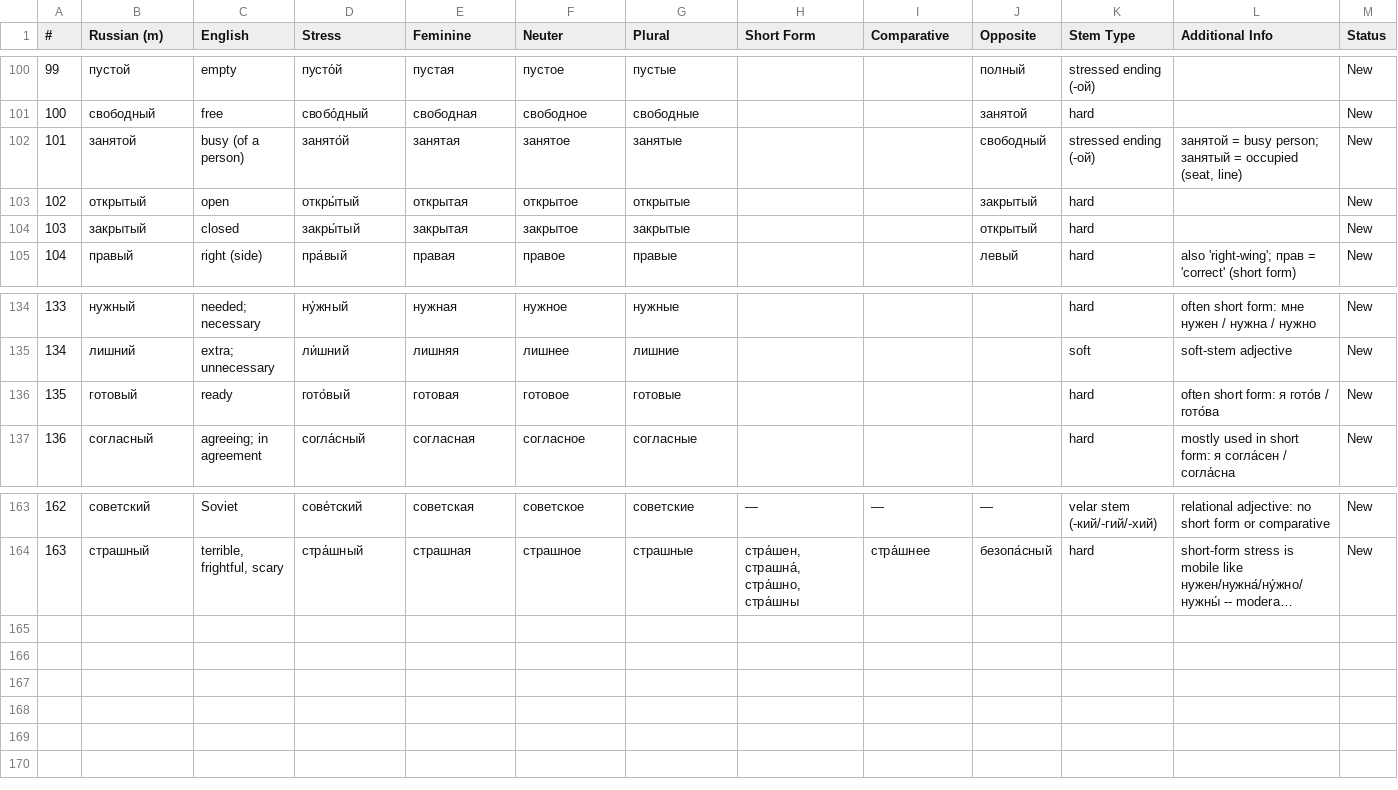
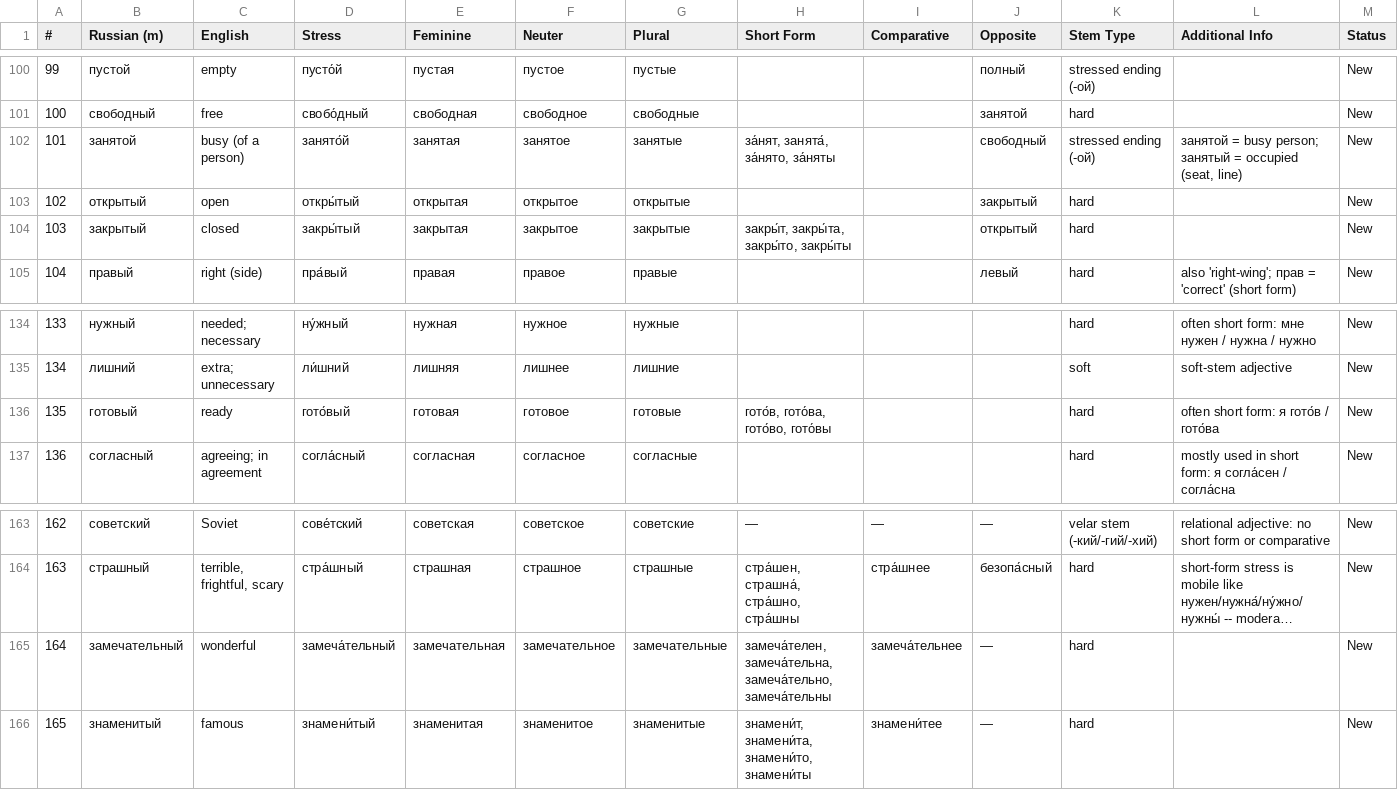
Before and after one commit to icarus612/daedalus-mono, a TSV file: libs/python/anki-tools/anki_tools/data/russian-vocabulary/adjectives.tsv, drawn as a sheet; only a part is shown, gaps mark what is left out; long unchanged cells end in …; the diff names each change by its address in the sheet, - before the commit and + after, or states it on an @@ line.

Commit message:
feat(anki-tools): add two adjectives and fill three short forms
Deck 5 taught Замечательный, Знаменитый and the short forms Готов, Занят,
Закрыт. замечательный and знаменитый were absent from adjectives.tsv;
готовый, занятой and закрытый were already rows but with empty Short Form
cells. Adds the two rows and fills the three short forms so deleting those
notes from Russian Phrases loses no vocabulary.

```diff
--- a/libs/python/anki-tools/anki_tools/data/russian-vocabulary/adjectives.tsv
+++ b/libs/python/anki-tools/anki_tools/data/russian-vocabulary/adjectives.tsv
-H102 (Short Form): (empty)
+H102 (Short Form): за́нят, занята́, за́нято, за́няты
-H104 (Short Form): (empty)
+H104 (Short Form): закры́т, закры́та, закры́то, закры́ты
-H136 (Short Form): (empty)
+H136 (Short Form): гото́в, гото́ва, гото́во, гото́вы
+row 165: 164 | замечательный | wonderful | замеча́тельный | замечательная | замечательное | замечательные | замеча́телен, замеча́тельна, замеча́тельно, замеча́тельны | замеча́тельнее | — | hard |  | New
+row 166: 165 | знаменитый | famous | знамени́тый | знаменитая | знаменитое | знаменитые | знамени́т, знамени́та, знамени́то, знамени́ты | знамени́тее | — | hard |  | New
```
Also changed, not shown: 4 other files.
